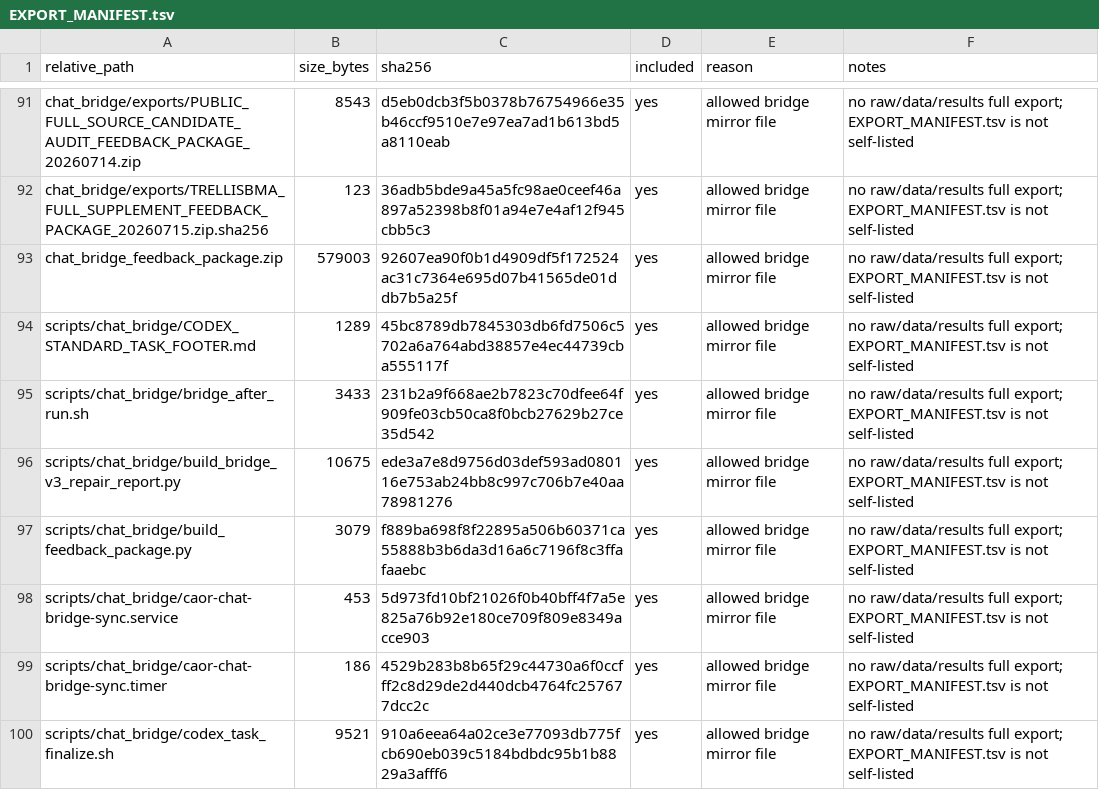
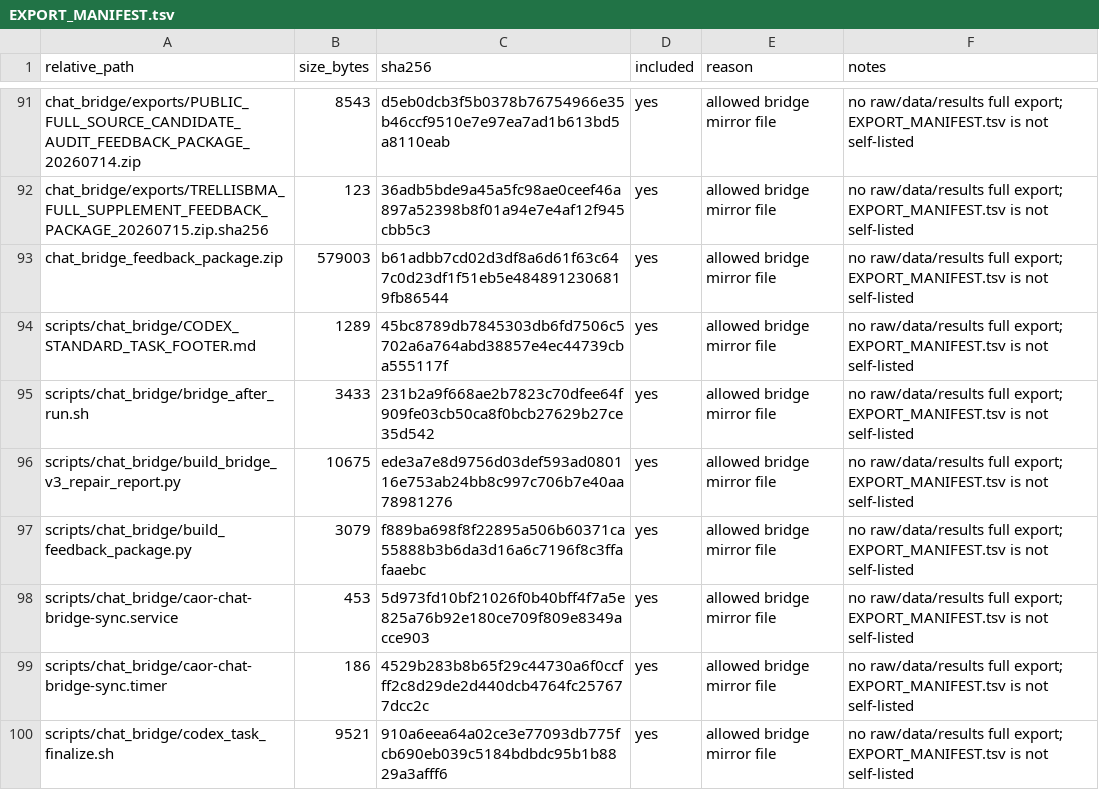
Before and after one commit to Jarvis5272/caor-chat-bridge, a TSV file: EXPORT_MANIFEST.tsv, drawn as a sheet; only a part is shown, gaps mark what is left out.

```diff
--- a/EXPORT_MANIFEST.tsv
+++ b/EXPORT_MANIFEST.tsv
@@ -92,3 +92,3 @@ chat_bridge/exports/PUBLIC_FULL_SOURCE_CANDIDATE_AUDIT_FEEDBACK_PACKAGE_20260714
 chat_bridge/exports/TRELLISBMA_FULL_SUPPLEMENT_FEEDBACK_PACKAGE_20260715.zip.sha256	123	36adb5bde9a45a5fc98ae0ceef46a897a52398b8f01a94e7e4af12f945cbb5c3	yes	allowed bridge mirror file	no raw/data/results full export; EXPORT_MANIFEST.tsv is not self-listed
-chat_bridge_feedback_package.zip	579003	92607ea90f0b1d4909df5f172524ac31c7364e695d07b41565de01ddb7b5a25f	yes	allowed bridge mirror file	no raw/data/results full export; EXPORT_MANIFEST.tsv is not self-listed
+chat_bridge_feedback_package.zip	579003	b61adbb7cd02d3df8a6d61f63c647c0d23df1f51eb5e4848912306819fb86544	yes	allowed bridge mirror file	no raw/data/results full export; EXPORT_MANIFEST.tsv is not self-listed
 scripts/chat_bridge/CODEX_STANDARD_TASK_FOOTER.md	1289	45bc8789db7845303db6fd7506c5702a6a764abd38857e4ec44739cba555117f	yes	allowed bridge mirror file	no raw/data/results full export; EXPORT_MANIFEST.tsv is not self-listed
```
Also changed, not shown: 1 other file.
